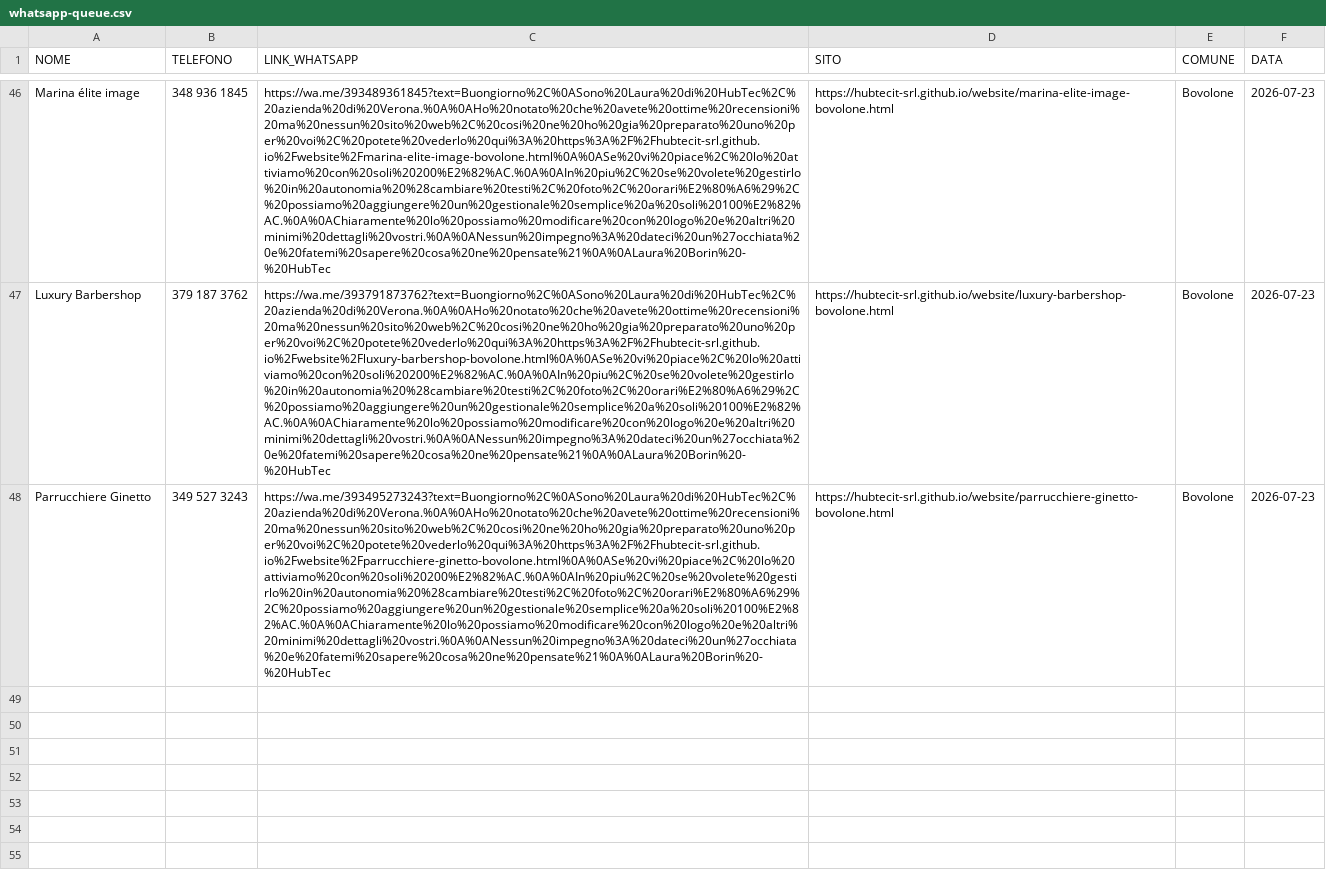
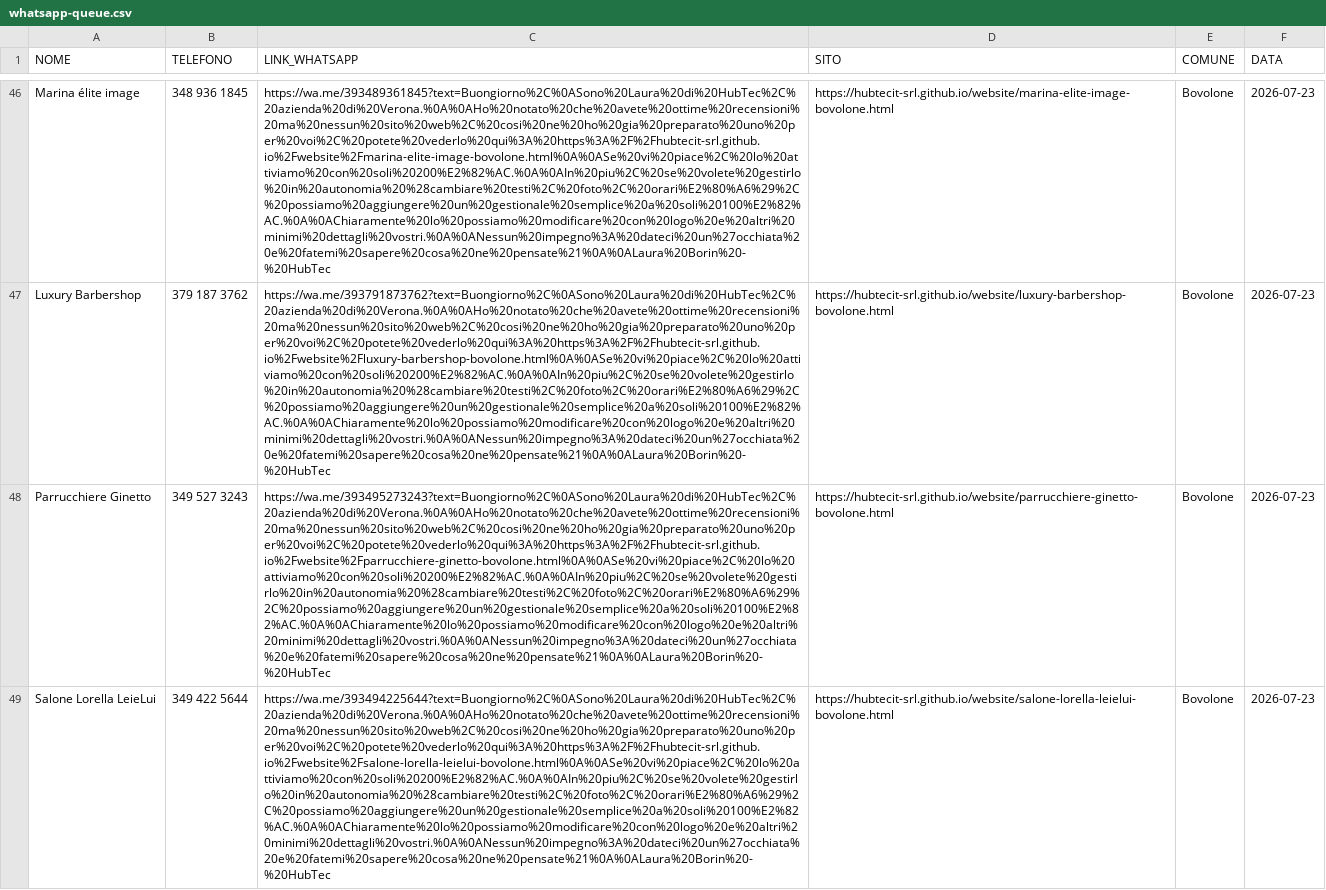
Before and after one commit to hubtecit-srl/website, a CSV file: whatsapp-queue.csv, drawn as a sheet; only a part is shown, gaps mark what is left out; the diff covers the shown part only; the diff names each change by its address in the sheet, - before the commit and + after, or states it on an @@ line.

Commit message:
Bovolone parrucchieri: 4 nuovi siti (Salone Lorella, Chinato Federica, Moda Capelli Giacon, Da Spettino) + coda WhatsApp; progress -> ristoranti

```diff
--- a/whatsapp-queue.csv
+++ b/whatsapp-queue.csv
+row 49: Salone Lorella LeieLui | 349 422 5644 | https://wa.me/393494225644?text=Buongiorno%2C%0ASono%20Laura%20di%20HubTec%2C%20azienda%20di%20Verona.%0A%0AHo%20notato%20che%20avete%20ottime%20recensioni%20ma%20nessun%20sito%20web%2C%20cosi%20ne%20ho%20gia%20preparato%20uno%20per%20voi%2C%20potete%20vederlo%20qui%3A%20https%3A%2F%2Fhubtecit-srl.github.io%2Fwebsite%2Fsalone-lorella-leielui-bovolone.html%0A%0ASe%20vi%20piace%2C%20lo%20attiviamo%20con%20soli%20200%E2%82%AC.%0A%0AIn%20piu%2C%20se%20volete%20gestirlo%20in%20autonomia%20%28cambiare%20testi%2C%20foto%2C%20orari%E2%80%A6%29%2C%20possiamo%20aggiungere%20un%20gestionale%20semplice%20a%20soli%20100%E2%82%AC.%0A%0AChiaramente%20lo%20possiamo%20modificare%20con%20logo%20e%20altri%20minimi%20dettagli%20vostri.%0A%0ANessun%20impegno%3A%20dateci%20un%27occhiata%20e%20fatemi%20sapere%20cosa%20ne%20pensate%21%0A%0ALaura%20Borin%20-%20HubTec | https://hubtecit-srl.github.io/website/salone-lorella-leielui-bovolone.html | Bovolone | 2026-07-23
```
Also changed, not shown: 2 added rows elsewhere in this file, 10 other files.
